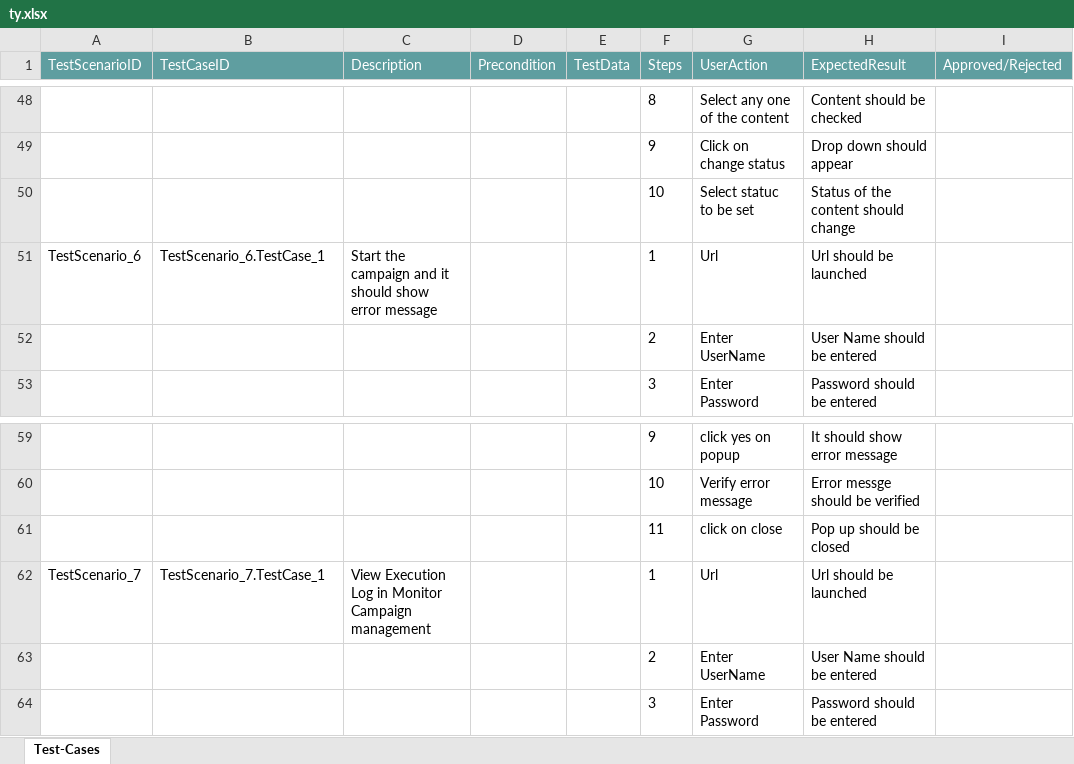
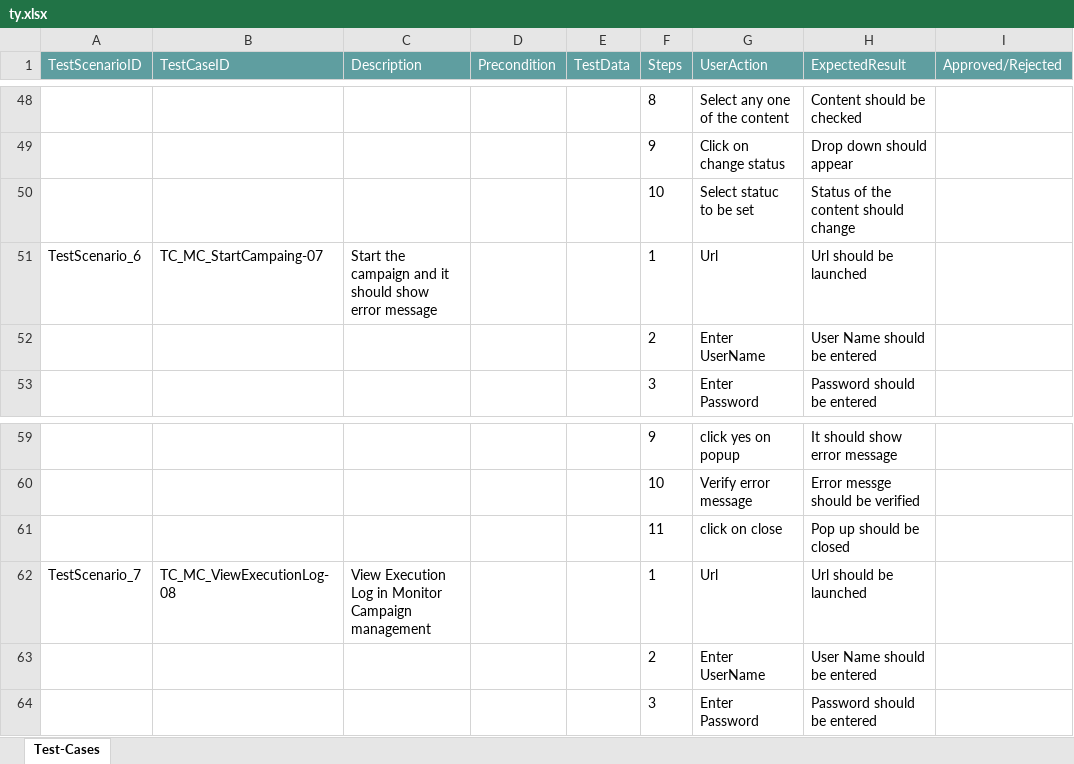
Before and after one commit to ShaikMohamedIrfan/Try, an Excel workbook: ty.xlsx, sheet Test-Cases, drawn as a sheet; only a part is shown, gaps mark what is left out; values as stored, in another font and other column widths than the file's, no borders; table styles not drawn; the diff covers the shown part only; the diff names each change by its address in the sheet, - before the commit and + after, or states it on an @@ line.

Commit message:
Initial Commit for Verification of Test cases

```diff
--- a/ty.xlsx (sheet Test-Cases)
+++ b/ty.xlsx (sheet Test-Cases)
-B51 (TestCaseID): TestScenario_6.TestCase_1
+B51 (TestCaseID): TC_MC_StartCampaing-07
-B62 (TestCaseID): TestScenario_7.TestCase_1
+B62 (TestCaseID): TC_MC_ViewExecutionLog-08
```
Also changed, not shown: 5 edited cells elsewhere in this sheet.
